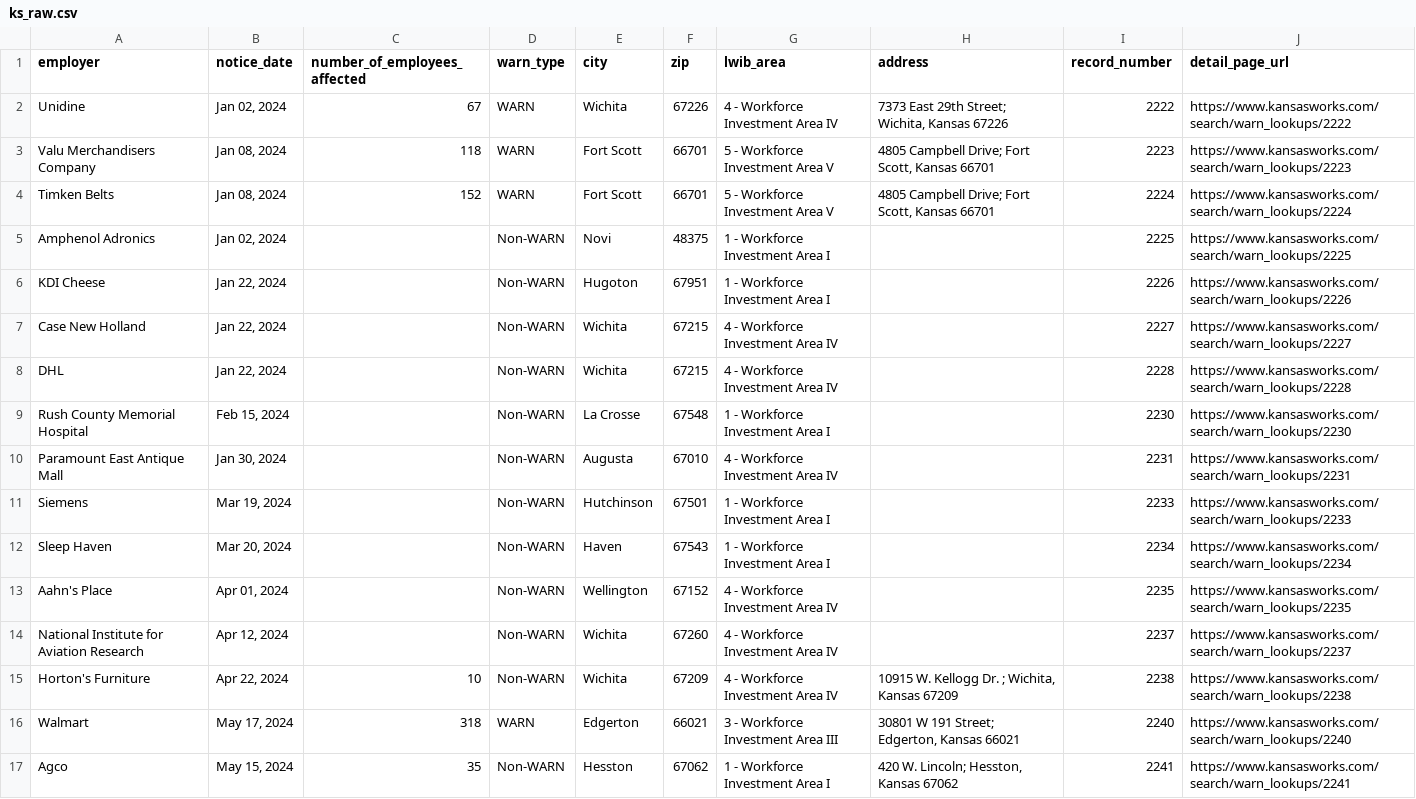
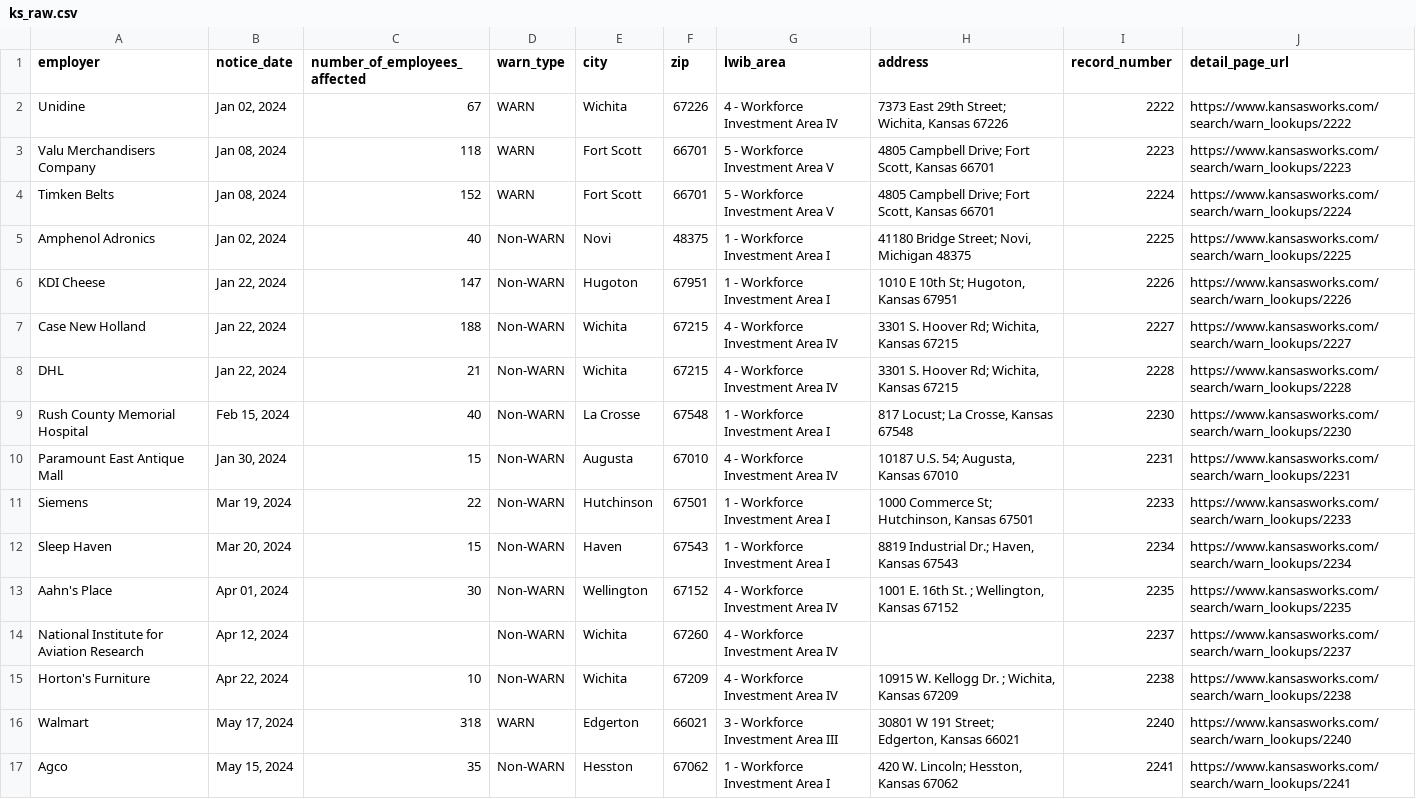
Before and after one commit to biglocalnews/layoff-watch, a CSV file: data/warn-scraper/cache/ks_raw.csv, drawn as a sheet; only a part is shown; the diff covers the shown part only.

```diff
--- a/data/warn-scraper/cache/ks_raw.csv
+++ b/data/warn-scraper/cache/ks_raw.csv
@@ -4,11 +4,11 @@ Valu Merchandisers Company,"Jan 08, 2024",118,WARN,Fort Scott,66701,5 - Workforc
 Timken Belts,"Jan 08, 2024",152,WARN,Fort Scott,66701,5 - Workforce Investment Area V,"4805 Campbell Drive; Fort Scott, Kansas 66701",2224,https://www.kansasworks.com/search/warn_lookups/2224
-Amphenol Adronics,"Jan 02, 2024",,Non-WARN,Novi,48375,1 - Workforce Investment Area I,,2225,https://www.kansasworks.com/search/warn_lookups/2225
-KDI Cheese,"Jan 22, 2024",,Non-WARN,Hugoton,67951,1 - Workforce Investment Area I,,2226,https://www.kansasworks.com/search/warn_lookups/2226
-Case New Holland,"Jan 22, 2024",,Non-WARN,Wichita,67215,4 - Workforce Investment Area IV,,2227,https://www.kansasworks.com/search/warn_lookups/2227
-DHL,"Jan 22, 2024",,Non-WARN,Wichita,67215,4 - Workforce Investment Area IV,,2228,https://www.kansasworks.com/search/warn_lookups/2228
-Rush County Memorial Hospital,"Feb 15, 2024",,Non-WARN,La Crosse,67548,1 - Workforce Investment Area I,,2230,https://www.kansasworks.com/search/warn_lookups/2230
-Paramount East Antique Mall,"Jan 30, 2024",,Non-WARN,Augusta,67010,4 - Workforce Investment Area IV,,2231,https://www.kansasworks.com/search/warn_lookups/2231
-Siemens,"Mar 19, 2024",,Non-WARN,Hutchinson,67501,1 - Workforce Investment Area I,,2233,https://www.kansasworks.com/search/warn_lookups/2233
-Sleep Haven,"Mar 20, 2024",,Non-WARN,Haven,67543,1 - Workforce Investment Area I,,2234,https://www.kansasworks.com/search/warn_lookups/2234
-Aahn's Place,"Apr 01, 2024",,Non-WARN,Wellington,67152,4 - Workforce Investment Area IV,,2235,https://www.kansasworks.com/search/warn_lookups/2235
+Amphenol Adronics,"Jan 02, 2024",40,Non-WARN,Novi,48375,1 - Workforce Investment Area I,"41180 Bridge Street; Novi, Michigan 48375",2225,https://www.kansasworks.com/search/warn_lookups/2225
+KDI Cheese,"Jan 22, 2024",147,Non-WARN,Hugoton,67951,1 - Workforce Investment Area I,"1010 E 10th St; Hugoton, Kansas 67951",2226,https://www.kansasworks.com/search/warn_lookups/2226
+Case New Holland,"Jan 22, 2024",188,Non-WARN,Wichita,67215,4 - Workforce Investment Area IV,"3301 S. Hoover Rd; Wichita, Kansas 67215",2227,https://www.kansasworks.com/search/warn_lookups/2227
+DHL,"Jan 22, 2024",21,Non-WARN,Wichita,67215,4 - Workforce Investment Area IV,"3301 S. Hoover Rd; Wichita, Kansas 67215",2228,https://www.kansasworks.com/search/warn_lookups/2228
+Rush County Memorial Hospital,"Feb 15, 2024",40,Non-WARN,La Crosse,67548,1 - Workforce Investment Area I,"817 Locust; La Crosse, Kansas 67548",2230,https://www.kansasworks.com/search/warn_lookups/2230
+Paramount East Antique Mall,"Jan 30, 2024",15,Non-WARN,Augusta,67010,4 - Workforce Investment Area IV,"10187  U.S. 54; Augusta, Kansas 67010",2231,https://www.kansasworks.com/search/warn_lookups/2231
+Siemens,"Mar 19, 2024",22,Non-WARN,Hutchinson,67501,1 - Workforce Investment Area I,"1000 Commerce St; Hutchinson, Kansas 67501",2233,https://www.kansasworks.com/search/warn_lookups/2233
+Sleep Haven,"Mar 20, 2024",15,Non-WARN,Haven,67543,1 - Workforce Investment Area I,"8819 Industrial Dr.; Haven, Kansas 67543",2234,https://www.kansasworks.com/search/warn_lookups/2234
+Aahn's Place,"Apr 01, 2024",30,Non-WARN,Wellington,67152,4 - Workforce Investment Area IV,"1001 E. 16th St. ; Wellington, Kansas 67152",2235,https://www.kansasworks.com/search/warn_lookups/2235
 National Institute for Aviation Research,"Apr 12, 2024",,Non-WARN,Wichita,67260,4 - Workforce Investment Area IV,,2237,https://www.kansasworks.com/search/warn_lookups/2237
```
Also changed, not shown: 26 edited cells elsewhere in this file, data/warn-scraper/exports/ks.csv, 33 other files.
